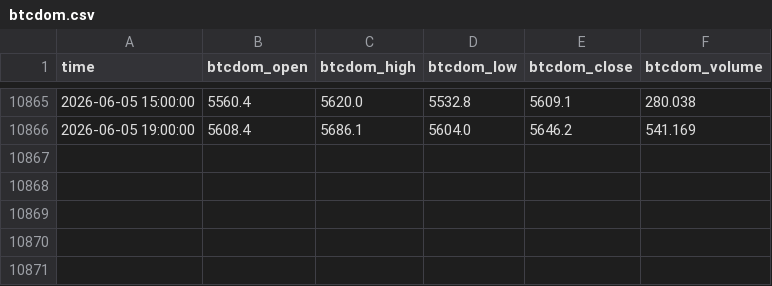
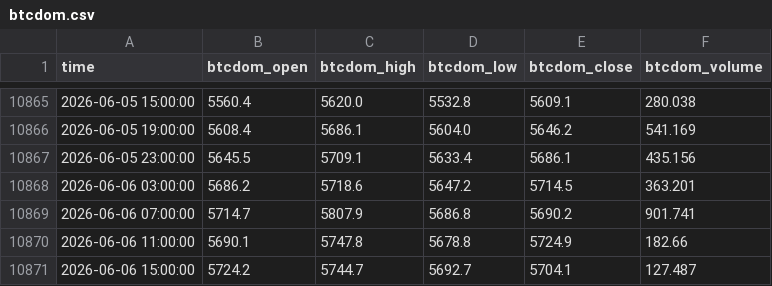
Before and after one commit to beatwad/sigbot, a CSV file: ml/data/context/btcdom.csv, drawn as a sheet; only a part is shown, gaps mark what is left out; the diff names each change by its address in the sheet, - before the commit and + after, or states it on an @@ line.

```diff
--- a/ml/data/context/btcdom.csv
+++ b/ml/data/context/btcdom.csv
+row 10867: 2026-06-05 23:00:00 | 5645.5 | 5709.1 | 5633.4 | 5686.1 | 435.156
+row 10868: 2026-06-06 03:00:00 | 5686.2 | 5718.6 | 5647.2 | 5714.5 | 363.201
+row 10869: 2026-06-06 07:00:00 | 5714.7 | 5807.9 | 5686.8 | 5690.2 | 901.741
+row 10870: 2026-06-06 11:00:00 | 5690.1 | 5747.8 | 5678.8 | 5724.9 | 182.66
+row 10871: 2026-06-06 15:00:00 | 5724.2 | 5744.7 | 5692.7 | 5704.1 | 127.487
```
Also changed, not shown: ml/data/context/btcd.csv, 3 other files.
